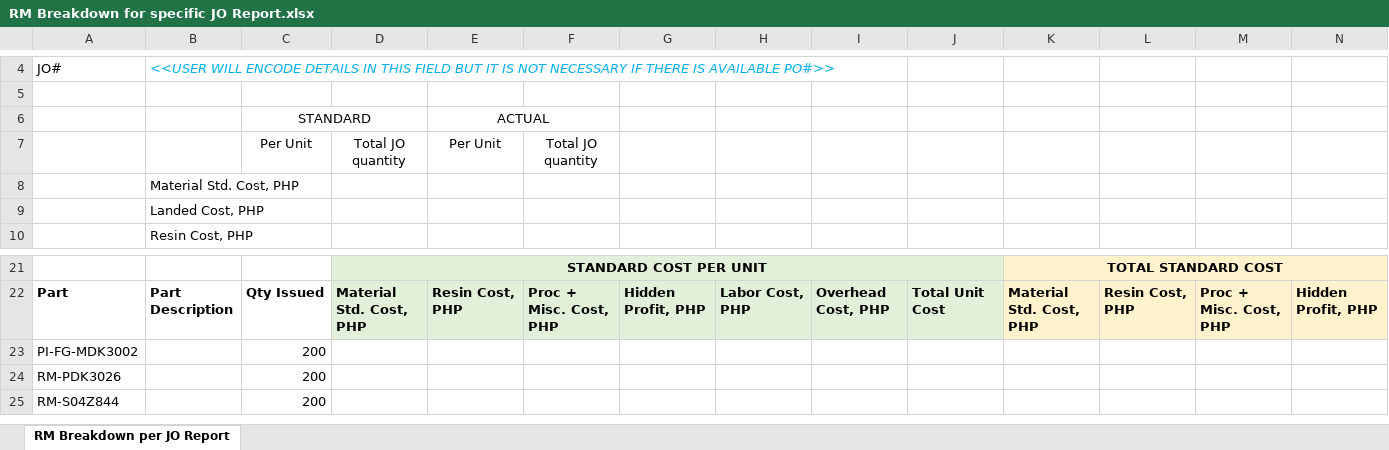
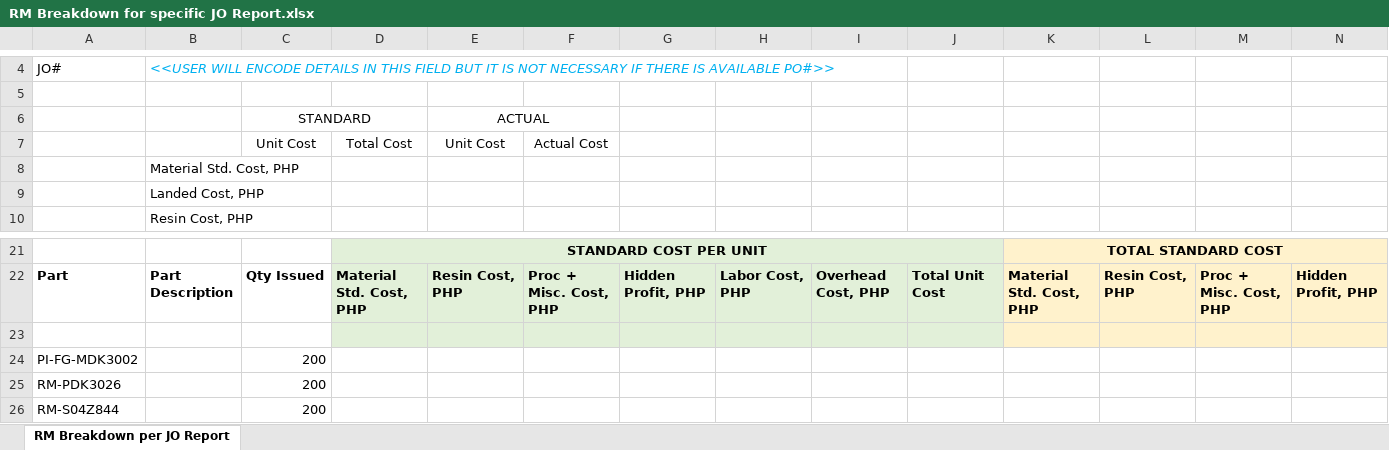
Before and after one commit to djerpreports/ERPREPORTS, an Excel workbook: Docs/9.) RM Breakdown per JO Report/RM Breakdown for specific JO Report.xlsx, sheet RM Breakdown per JO Report, drawn as a sheet; only a part is shown, gaps mark what is left out; values as stored, in another font and other column widths than the file's, no borders; charts and pictures not drawn; removed rows and columns are numbered as before the commit, all else as after; rows hold the shown columns only; the diff names each change by its address in the sheet, - before the commit and + after, or states it on an @@ line.

```diff
--- a/Docs/9.) RM Breakdown per JO Report/RM Breakdown for specific JO Report.xlsx (sheet RM Breakdown per JO Report)
+++ b/Docs/9.) RM Breakdown per JO Report/RM Breakdown for specific JO Report.xlsx (sheet RM Breakdown per JO Report)
-row 7:  |  | Per Unit | Total JO quantity | Per Unit | Total JO quantity
+row 7:  |  | Unit Cost | Total Cost | Unit Cost | Actual Cost
+row 23: (empty)
```
Also changed, not shown: charts or pictures, Docs/6.) Inventory Turnover Report/LSP_Rpt_DM_InventoryTurnOverReport.xlsx, 2 other files.
